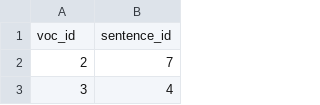
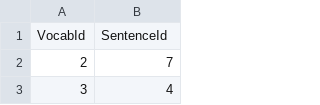
Before and after one commit to zohaltech/IELTSVocabulary, a CSV file: app/src/main/assets/data/vacab_sentence.csv, drawn as a sheet; only a part is shown; removed rows and columns are numbered as before the commit, all else as after; the diff names each change by its address in the sheet, - before the commit and + after, or states it on an @@ line.

```diff
--- a/app/src/main/assets/data/vacab_sentence.csv
+++ b/app/src/main/assets/data/vacab_sentence.csv
-row 1: voc_id | sentence_id
+row 1: VocabId | SentenceId
```
Also changed, not shown: app/src/main/assets/data/sentences.csv, app/src/main/assets/data/vocabs.csv, 9 other files.
